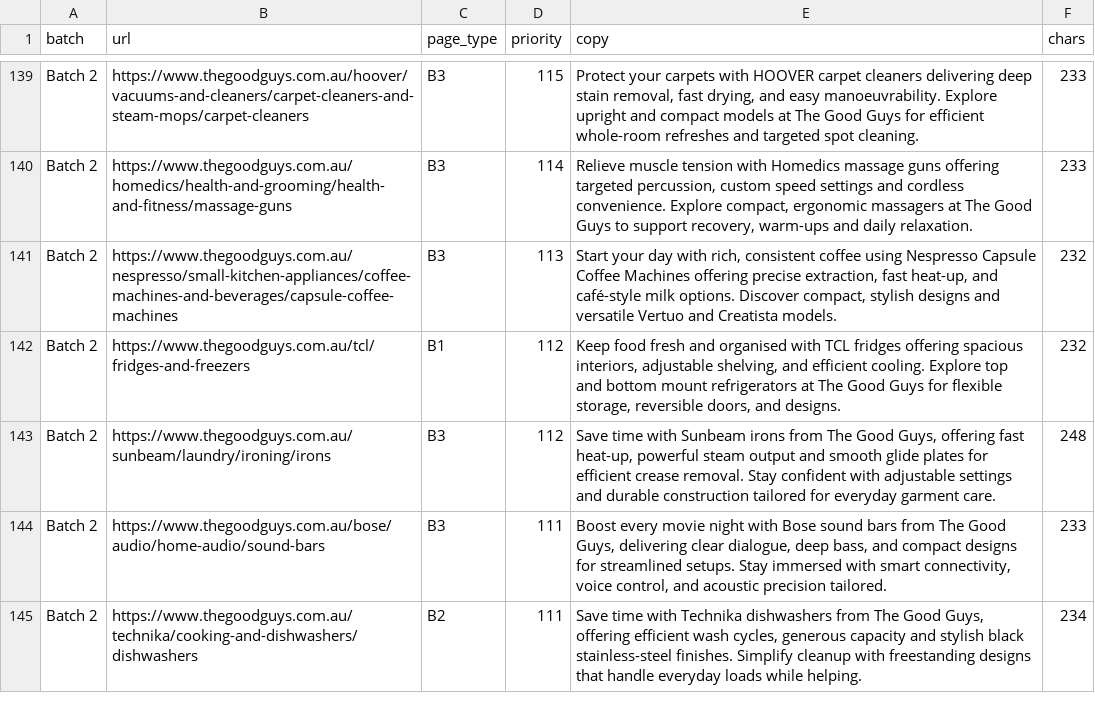
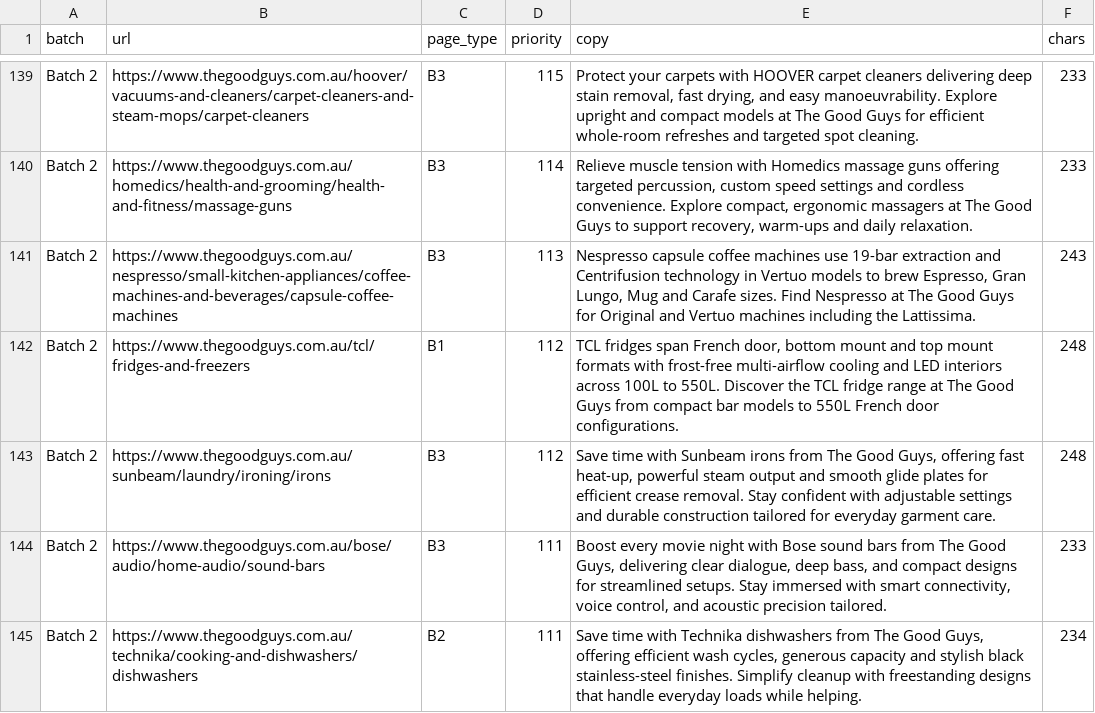
Before and after one commit to simonmannheimer-tgg/Claude, a CSV file: seo/outputs/plp-all-batches-2026-03-19.csv, drawn as a sheet; only a part is shown, gaps mark what is left out; the diff covers the shown part only.

```diff
--- a/seo/outputs/plp-all-batches-2026-03-19.csv
+++ b/seo/outputs/plp-all-batches-2026-03-19.csv
@@ -140,4 +140,4 @@ Batch 2,https://www.thegoodguys.com.au/hoover/vacuums-and-cleaners/carpet-cleane
 Batch 2,https://www.thegoodguys.com.au/homedics/health-and-grooming/health-and-fitness/massage-guns,B3,114,"Relieve muscle tension with Homedics massage guns offering targeted percussion, custom speed settings and cordless convenience. Explore compact, ergonomic massagers at The Good Guys to support recovery, warm-ups and daily relaxation.",233
-Batch 2,https://www.thegoodguys.com.au/nespresso/small-kitchen-appliances/coffee-machines-and-beverages/capsule-coffee-machines,B3,113,"Start your day with rich, consistent coffee using Nespresso Capsule Coffee Machines offering precise extraction, fast heat-up, and café-style milk options. Discover compact, stylish designs and versatile Vertuo and Creatista models.",232
-Batch 2,https://www.thegoodguys.com.au/tcl/fridges-and-freezers,B1,112,"Keep food fresh and organised with TCL fridges offering spacious interiors, adjustable shelving, and efficient cooling. Explore top and bottom mount refrigerators at The Good Guys for flexible storage, reversible doors, and designs.",232
+Batch 2,https://www.thegoodguys.com.au/nespresso/small-kitchen-appliances/coffee-machines-and-beverages/capsule-coffee-machines,B3,113,"Nespresso capsule coffee machines use 19-bar extraction and Centrifusion technology in Vertuo models to brew Espresso, Gran Lungo, Mug and Carafe sizes. Find Nespresso at The Good Guys for Original and Vertuo machines including the Lattissima.",243
+Batch 2,https://www.thegoodguys.com.au/tcl/fridges-and-freezers,B1,112,"TCL fridges span French door, bottom mount and top mount formats with frost-free multi-airflow cooling and LED interiors across 100L to 550L. Discover the TCL fridge range at The Good Guys from compact bar models to 550L French door configurations.",248
 Batch 2,https://www.thegoodguys.com.au/sunbeam/laundry/ironing/irons,B3,112,"Save time with Sunbeam irons from The Good Guys, offering fast heat-up, powerful steam output and smooth glide plates for efficient crease removal. Stay confident with adjustable settings and durable construction tailored for everyday garment care.",248
```
Also changed, not shown: 89 edited cells elsewhere in this file, 2 other files.
